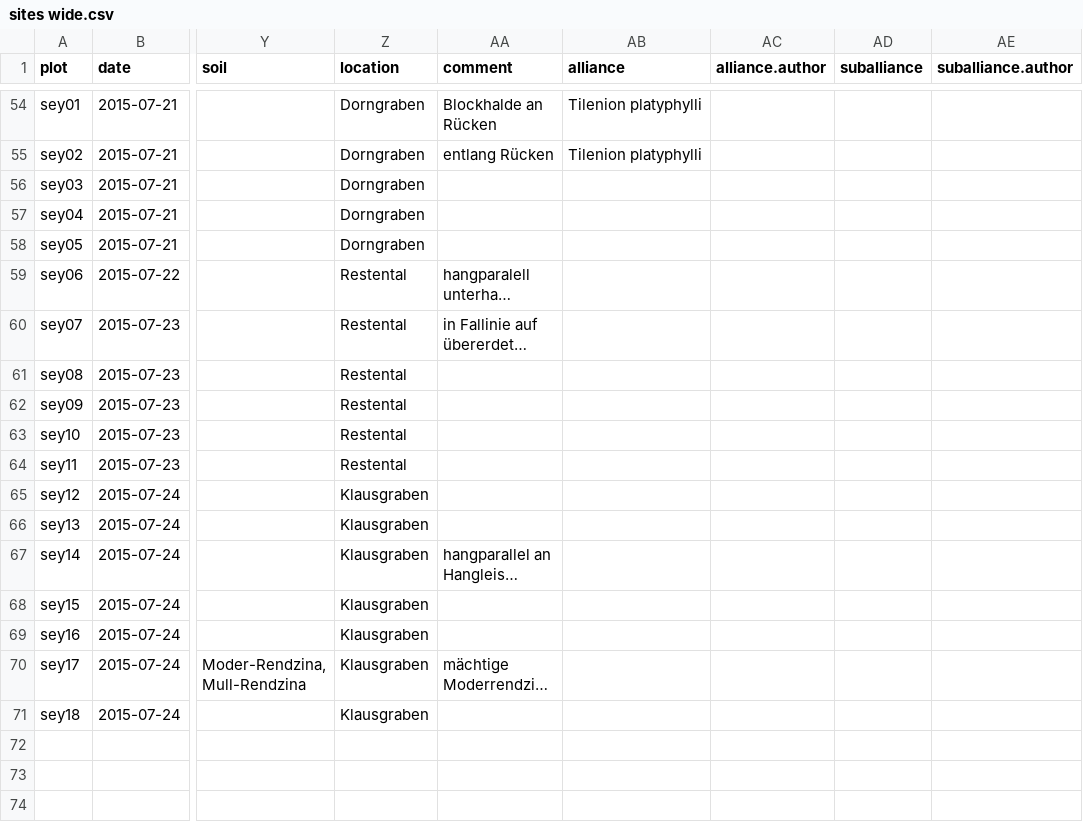
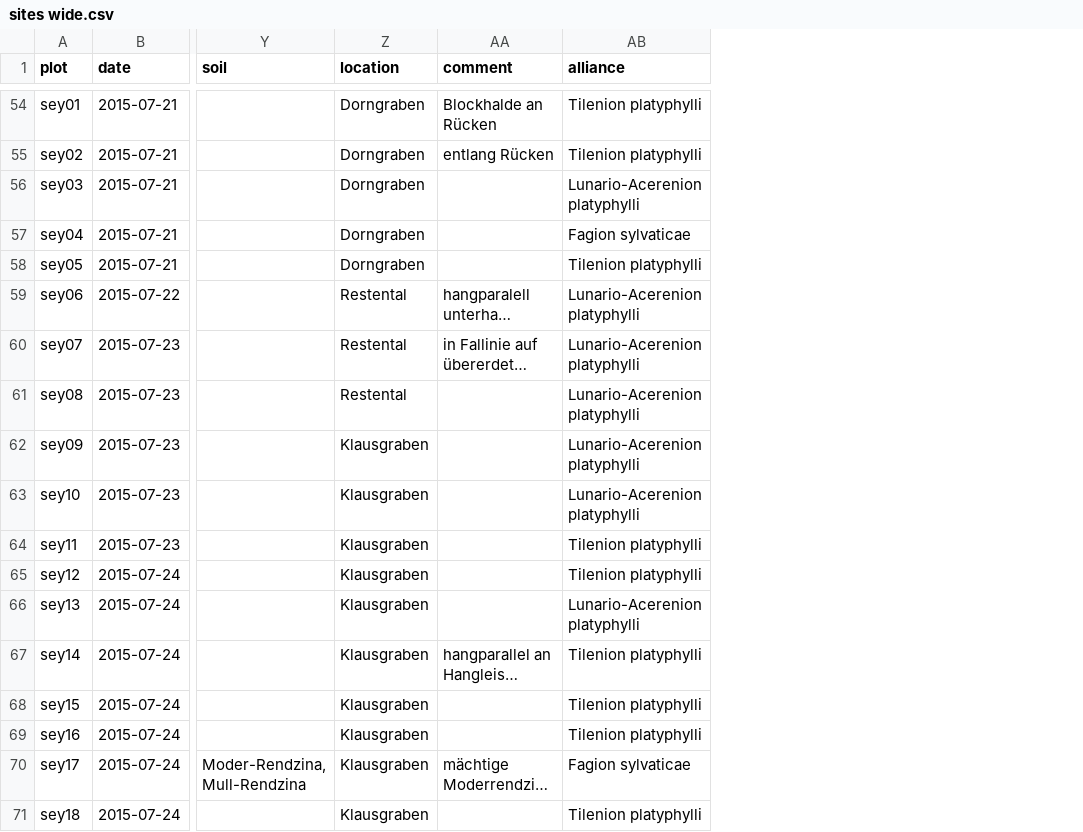
Before and after one commit to kardinal-eros/vegsoup-data, a CSV file: steyr und ennstal dta/sites wide.csv, drawn as a sheet; only a part is shown, gaps mark what is left out; long unchanged cells end in …; the diff covers the shown part only; the diff names each change by its address in the sheet, - before the commit and + after, or states it on an @@ line.

Commit message:
revised alliances

```diff
--- a/steyr und ennstal dta/sites wide.csv
+++ b/steyr und ennstal dta/sites wide.csv
-column AC (alliance.author), empty
-column AD (suballiance), empty
-column AE (suballiance.author), empty
-AB56 (alliance): (empty)
+AB56 (alliance): Lunario-Acerenion platyphylli
-AB57 (alliance): (empty)
+AB57 (alliance): Fagion sylvaticae
-AB58 (alliance): (empty)
+AB58 (alliance): Tilenion platyphylli
-AB59:AB63 (alliance): (empty)
+AB59:AB63 (alliance): Lunario-Acerenion platyphylli
-Z62:Z64 (location): Restental
+Z62:Z64 (location): Klausgraben
-AB64:AB65 (alliance): (empty)
+AB64:AB65 (alliance): Tilenion platyphylli
-AB66 (alliance): (empty)
+AB66 (alliance): Lunario-Acerenion platyphylli
-AB67:AB69 (alliance): (empty)
+AB67:AB69 (alliance): Tilenion platyphylli
-AB70 (alliance): (empty)
+AB70 (alliance): Fagion sylvaticae
-AB71 (alliance): (empty)
+AB71 (alliance): Tilenion platyphylli
```
Also changed, not shown: 41 edited cells elsewhere in this file, 1 other file.
